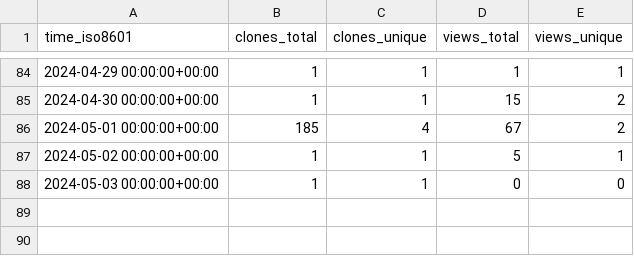
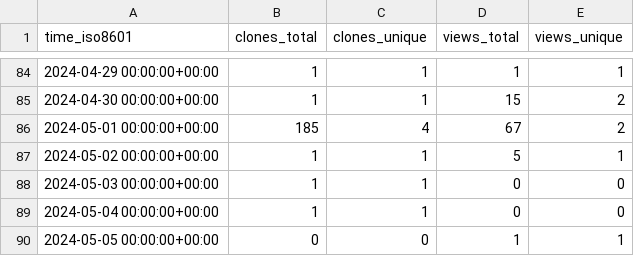
Before and after one commit to sysbio-curie/MaBoSS, a CSV file: sysbio-curie/MaBoSS/ghrs-data/views_clones_aggregate.csv, drawn as a sheet; only a part is shown, gaps mark what is left out.

```diff
--- a/sysbio-curie/MaBoSS/ghrs-data/views_clones_aggregate.csv
+++ b/sysbio-curie/MaBoSS/ghrs-data/views_clones_aggregate.csv
@@ -88 +88,3 @@ time_iso8601,clones_total,clones_unique,views_total,views_unique
 2024-05-03 00:00:00+00:00,1,1,0,0
+2024-05-04 00:00:00+00:00,1,1,0,0
+2024-05-05 00:00:00+00:00,0,0,1,1
```
Also changed, not shown: 1 other file.
